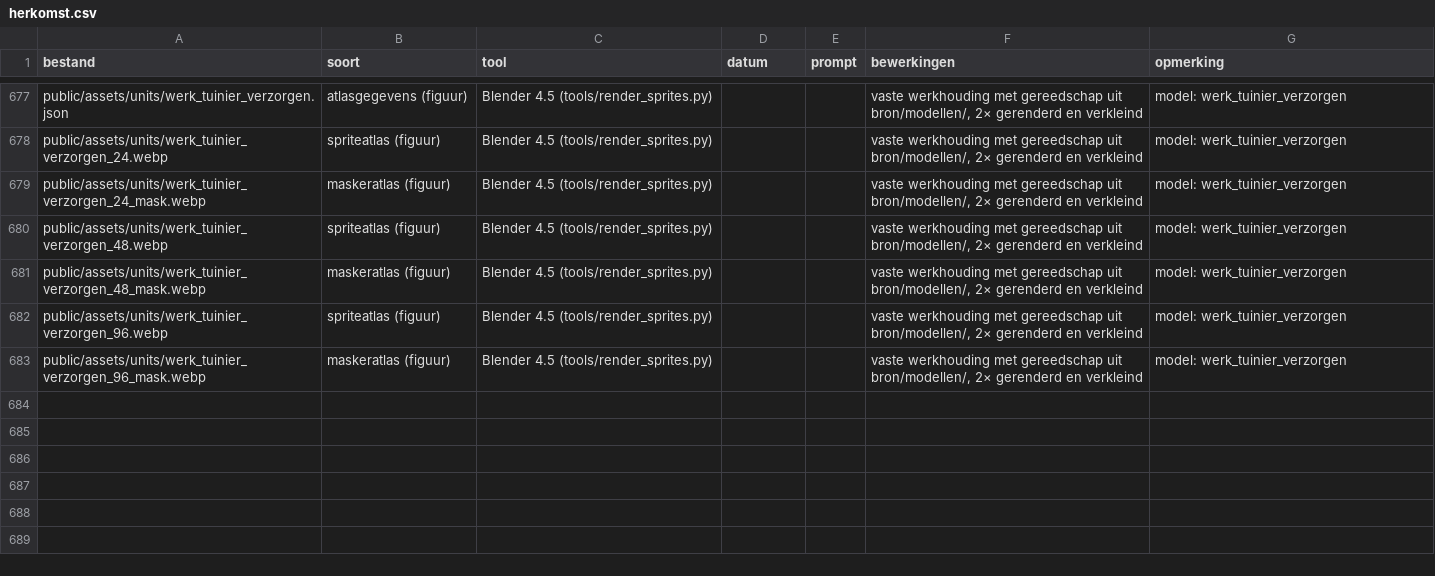
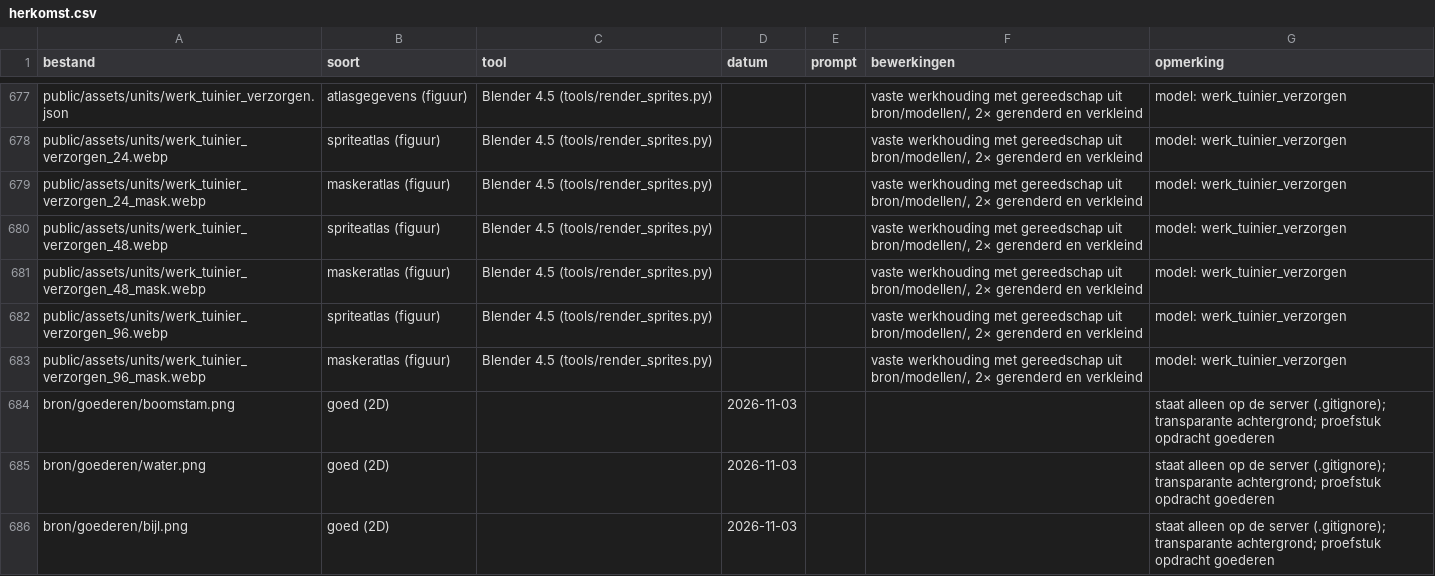
Before and after one commit to Jasperdg65/Settlers-4B, a CSV file: docs/artwork/herkomst.csv, drawn as a sheet; only a part is shown, gaps mark what is left out.

```diff
--- a/docs/artwork/herkomst.csv
+++ b/docs/artwork/herkomst.csv
@@ -683 +683,4 @@ public/assets/units/werk_tuinier_verzorgen_96.webp,spriteatlas (figuur),Blender
 public/assets/units/werk_tuinier_verzorgen_96_mask.webp,maskeratlas (figuur),Blender 4.5 (tools/render_sprites.py),,,"vaste werkhouding met gereedschap uit bron/modellen/, 2× gerenderd en verkleind",model: werk_tuinier_verzorgen
+bron/goederen/boomstam.png,goed (2D),,2026-11-03,,,staat alleen op de server (.gitignore); transparante achtergrond; proefstuk opdracht goederen
+bron/goederen/water.png,goed (2D),,2026-11-03,,,staat alleen op de server (.gitignore); transparante achtergrond; proefstuk opdracht goederen
+bron/goederen/bijl.png,goed (2D),,2026-11-03,,,staat alleen op de server (.gitignore); transparante achtergrond; proefstuk opdracht goederen
```
Also changed, not shown: 16 other files.
